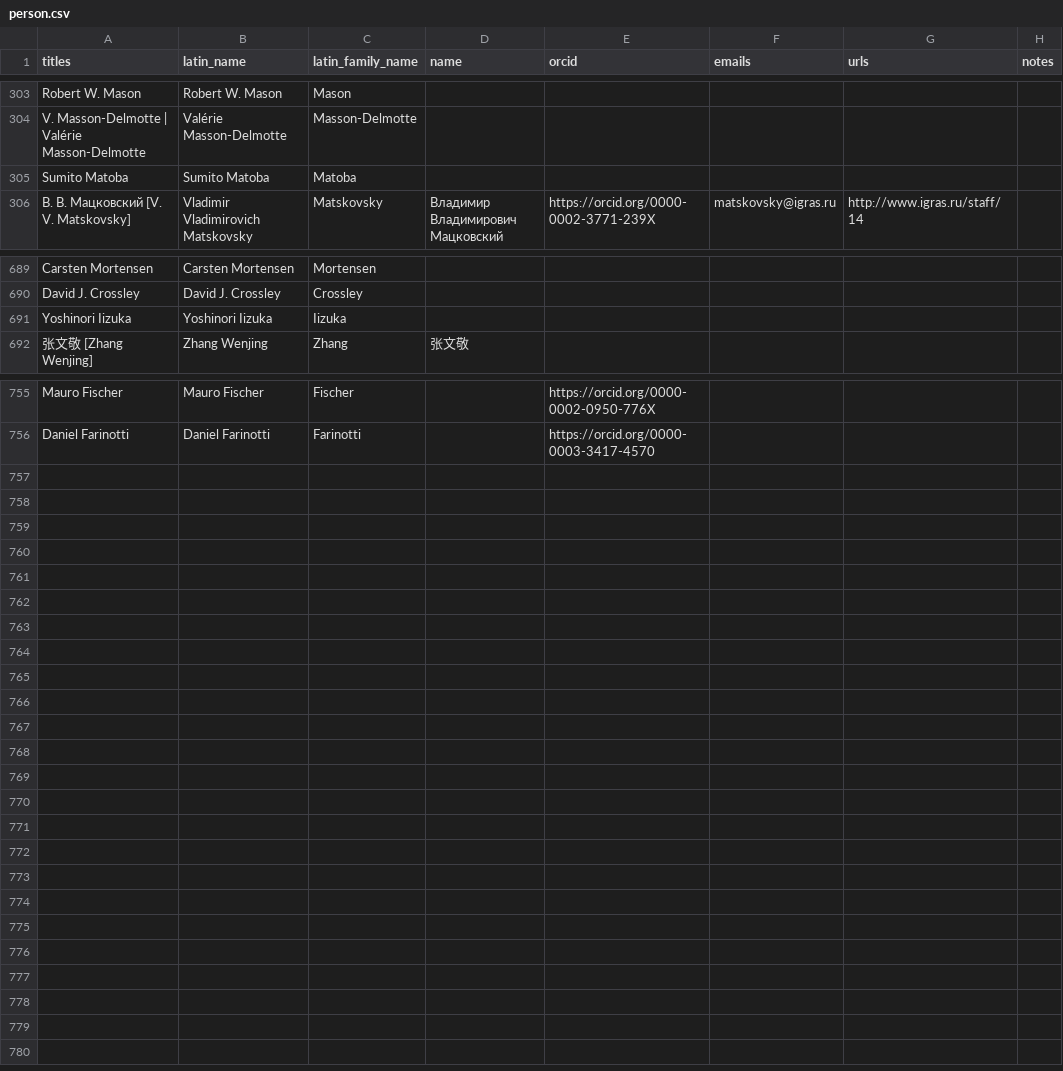
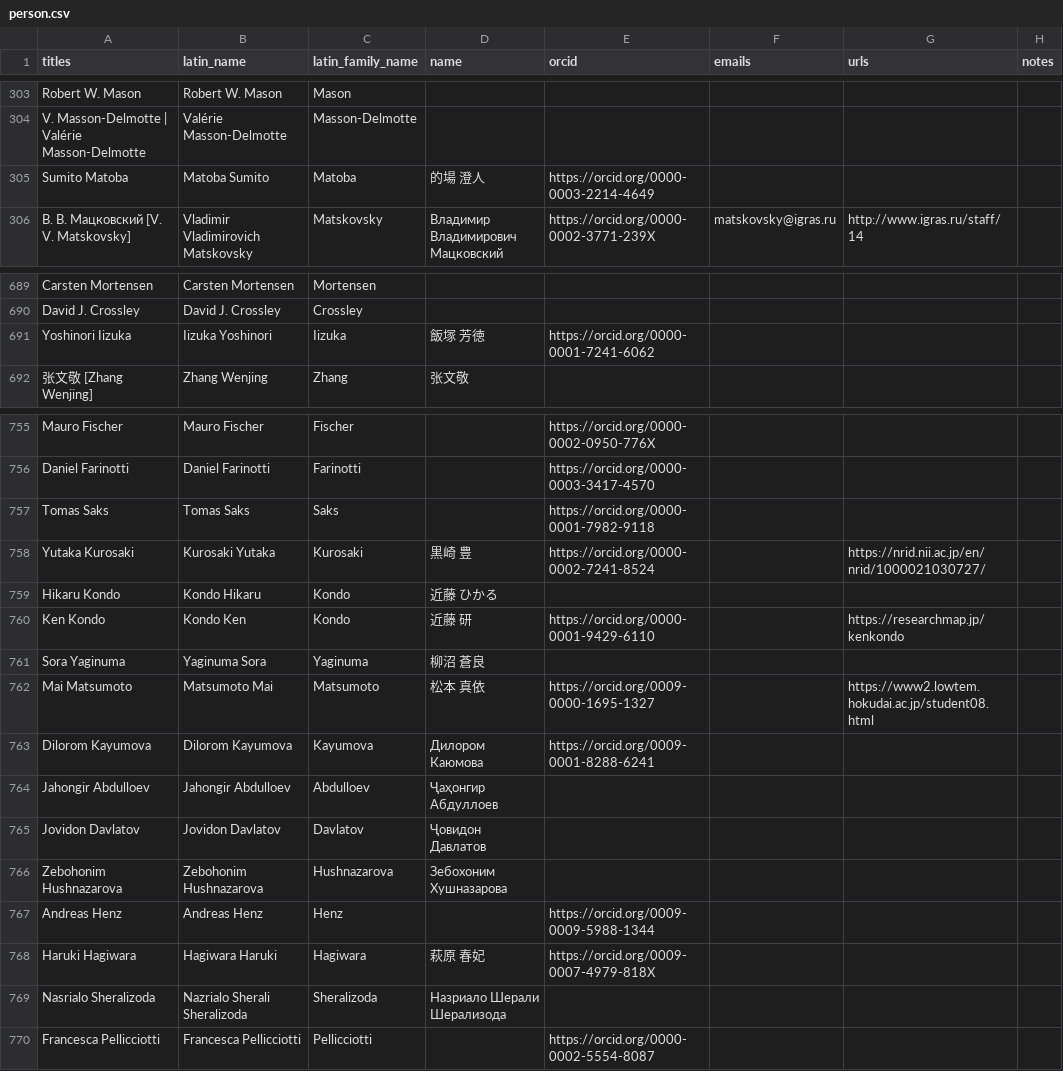
Before and after one commit to mjacqu/glenglat, a CSV file: data/person.csv, drawn as a sheet; only a part is shown, gaps mark what is left out.

```diff
--- a/data/person.csv
+++ b/data/person.csv
@@ -304,3 +304,3 @@ Robert W. Mason,Robert W. Mason,Mason,,,,,
 V. Masson-Delmotte | Valérie Masson-Delmotte,Valérie Masson-Delmotte,Masson-Delmotte,,,,,
-Sumito Matoba,Sumito Matoba,Matoba,,,,,
+Sumito Matoba,Matoba Sumito,Matoba,的場 澄人,https://orcid.org/0000-0003-2214-4649,,,
 В. В. Мацковский [V. V. Matskovsky],Vladimir Vladimirovich Matskovsky,Matskovsky,Владимир Владимирович Мацковский,https://orcid.org/0000-0002-3771-239X,matskovsky@igras.ru,http://www.igras.ru/staff/14,
@@ -690,3 +690,3 @@ Carsten Mortensen,Carsten Mortensen,Mortensen,,,,,
 David J. Crossley,David J. Crossley,Crossley,,,,,
-Yoshinori Iizuka,Yoshinori Iizuka,Iizuka,,,,,
+Yoshinori Iizuka,Iizuka Yoshinori,Iizuka,飯塚 芳徳,https://orcid.org/0000-0001-7241-6062,,,
 张文敬 [Zhang Wenjing],Zhang Wenjing,Zhang,张文敬,,,,
@@ -756 +756,15 @@ Mauro Fischer,Mauro Fischer,Fischer,,https://orcid.org/0000-0002-0950-776X,,,
 Daniel Farinotti,Daniel Farinotti,Farinotti,,https://orcid.org/0000-0003-3417-4570,,,
+Tomas Saks,Tomas Saks,Saks,,https://orcid.org/0000-0001-7982-9118,,,
+Yutaka Kurosaki,Kurosaki Yutaka,Kurosaki,黒崎 豊,https://orcid.org/0000-0002-7241-8524,,https://nrid.nii.ac.jp/en/nrid/1000021030727/,
+Hikaru Kondo,Kondo Hikaru,Kondo,近藤 ひかる,,,,
+Ken Kondo,Kondo Ken,Kondo,近藤 研,https://orcid.org/0000-0001-9429-6110,,https://researchmap.jp/kenkondo,
+Sora Yaginuma,Yaginuma Sora,Yaginuma,柳沼 蒼良,,,,
+Mai Matsumoto,Matsumoto Mai,Matsumoto,松本 真依,https://orcid.org/0009-0000-1695-1327,,https://www2.lowtem.hokudai.ac.jp/student08.html,
+Dilorom Kayumova,Dilorom Kayumova,Kayumova,Дилором Каюмова,https://orcid.org/0009-0001-8288-6241,,,
+Jahongir Abdulloev,Jahongir Abdulloev,Abdulloev,Ҷаҳонгир Абдуллоев,,,,
+Jovidon Davlatov,Jovidon Davlatov,Davlatov,Ҷовидон Давлатов,,,,
+Zebohonim Hushnazarova,Zebohonim Hushnazarova,Hushnazarova,Зебохоним Хушназарова,,,,
+Andreas Henz,Andreas Henz,Henz,,https://orcid.org/0009-0009-5988-1344,,,
+Haruki Hagiwara,Hagiwara Haruki,Hagiwara,萩原 春妃,https://orcid.org/0009-0007-4979-818X,,,
+Nasrialo Sheralizoda,Nazrialo Sherali Sheralizoda,Sheralizoda,Назриало Шерали Шерализода,,,,
+Francesca Pellicciotti,Francesca Pellicciotti,Pellicciotti,,https://orcid.org/0000-0002-5554-8087,,,
```
Also changed, not shown: data/borehole.csv, data/profile.csv, 2 other files.
